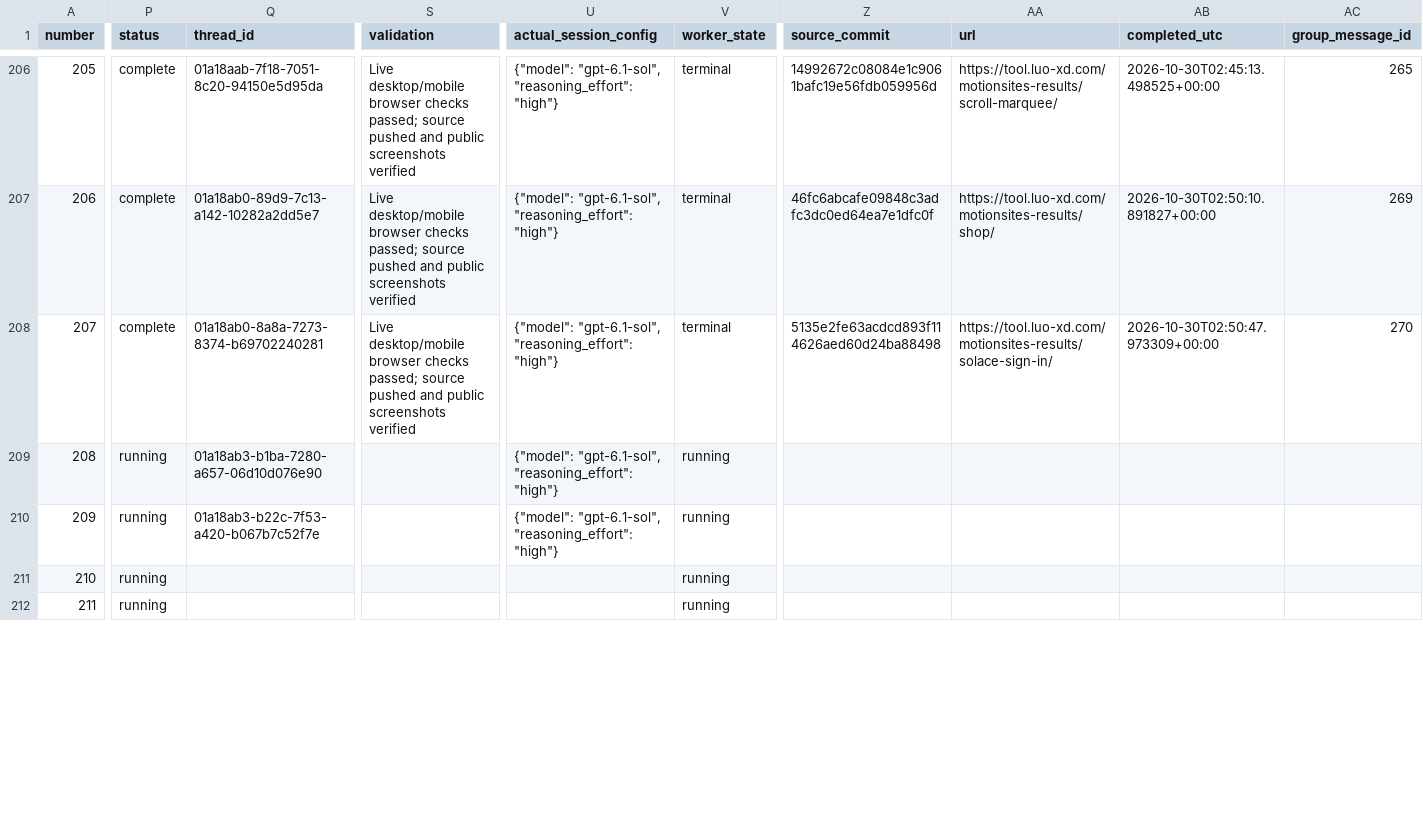
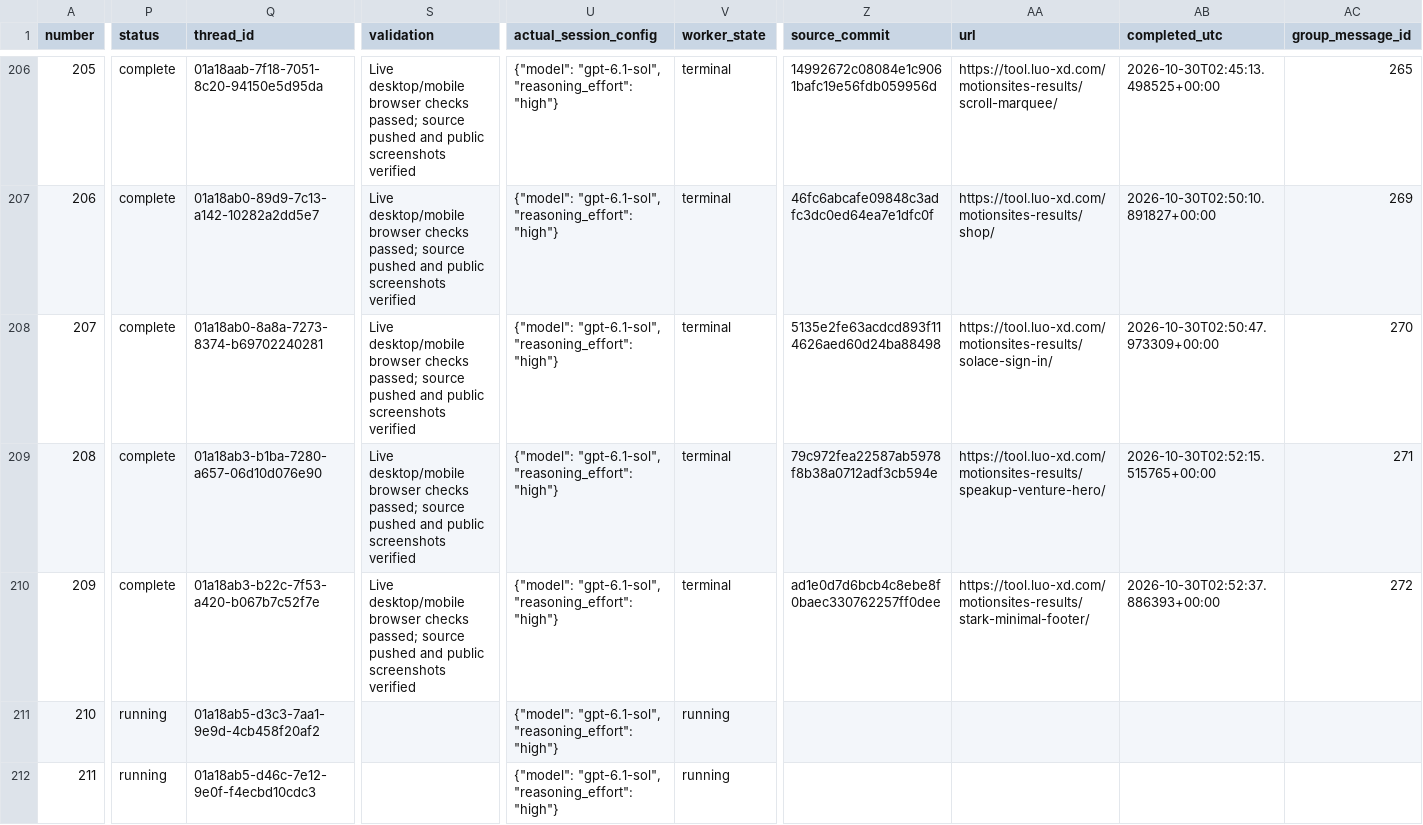
Before and after one commit to radish40/MotionSites, a CSV file: docs/gpt-6.1-sol-high/inventory.csv, drawn as a sheet; only a part is shown, gaps mark what is left out; the diff covers the shown part only; the diff names each change by its address in the sheet, - before the commit and + after, or states it on an @@ line.

```diff
--- a/docs/gpt-6.1-sol-high/inventory.csv
+++ b/docs/gpt-6.1-sol-high/inventory.csv
-P209:P210 (status): running
+P209:P210 (status): complete
-S209:S210 (validation): (empty)
+S209:S210 (validation): Live desktop/mobile browser checks passed; source pushed and public screenshots verified
-V209:V210 (worker_state): running
+V209:V210 (worker_state): terminal
-Z209 (source_commit): (empty)
+Z209 (source_commit): 79c972fea22587ab5978f8b38a0712adf3cb594e
-AA209 (url): (empty)
+AA209 (url): https://tool.luo-xd.com/motionsites-results/speakup-venture-hero/
-AB209 (completed_utc): (empty)
+AB209 (completed_utc): 2026-10-30T02:52:15.515765+00:00
-AC209 (group_message_id): (empty)
+AC209 (group_message_id): 271
-Z210 (source_commit): (empty)
+Z210 (source_commit): ad1e0d7d6bcb4c8ebe8f0baec330762257ff0dee
-AA210 (url): (empty)
+AA210 (url): https://tool.luo-xd.com/motionsites-results/stark-minimal-footer/
-AB210 (completed_utc): (empty)
+AB210 (completed_utc): 2026-10-30T02:52:37.886393+00:00
-AC210 (group_message_id): (empty)
+AC210 (group_message_id): 272
-Q211 (thread_id): (empty)
+Q211 (thread_id): 01a18ab5-d3c3-7aa1-9e9d-4cb458f20af2
-U211:U212 (actual_session_config): (empty)
+U211:U212 (actual_session_config): {"model": "gpt-6.1-sol", "reasoning_effort": "high"}
-Q212 (thread_id): (empty)
+Q212 (thread_id): 01a18ab5-d46c-7e12-9e0f-f4ecbd10cdc3
```
Also changed, not shown: 14 edited cells elsewhere in this file, 4 other files.
